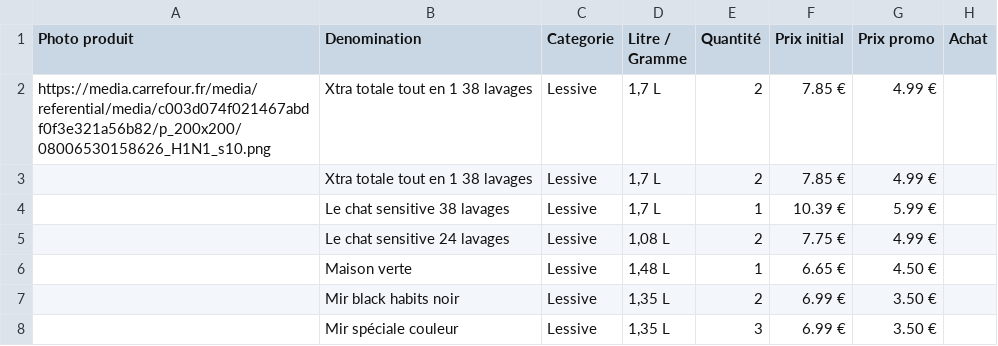
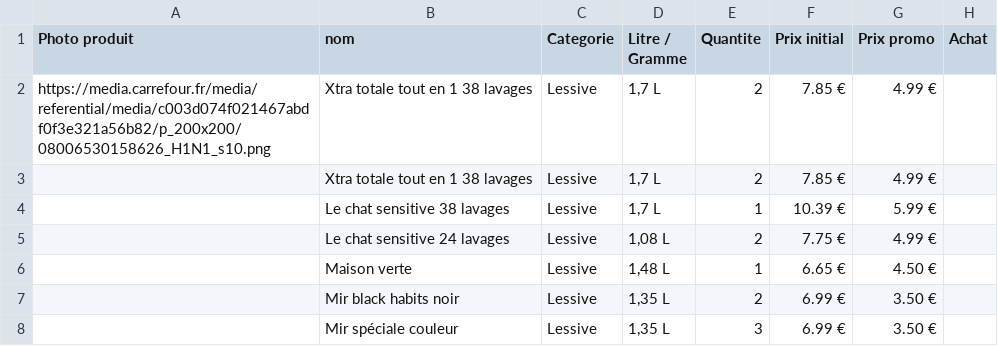
Before and after one commit to sarahferec-cyber/ma-boutique-privee, a CSV file: donnees.csv, drawn as a sheet; only a part is shown.

Commit message:
Update donnees.csv

```diff
--- a/donnees.csv
+++ b/donnees.csv
@@ -1,2 +1,2 @@
-Photo produit,Denomination,Categorie,Litre / Gramme,Quantité,Prix initial,Prix promo,Achat
+Photo produit,nom,Categorie,Litre / Gramme,Quantite,Prix initial,Prix promo,Achat
 "https://media.carrefour.fr/media/referential/media/c003d074f021467abdf0f3e321a56b82/p_200x200/08006530158626_H1N1_s10.png",Xtra totale tout en 1 38 lavages,Lessive,"1,7 L",2,7.85 €,4.99 €,
```
